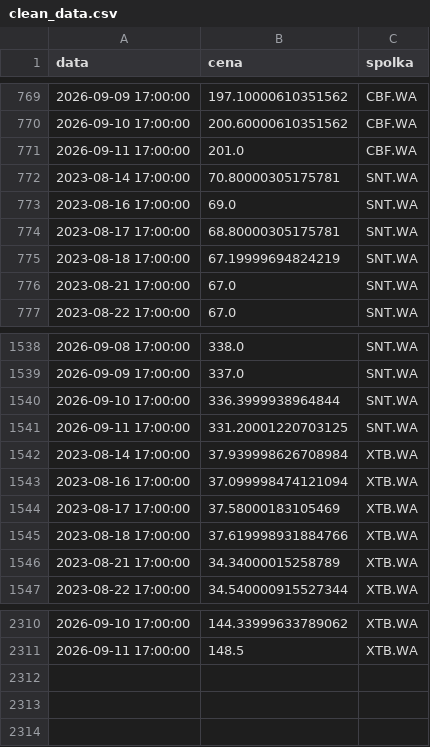
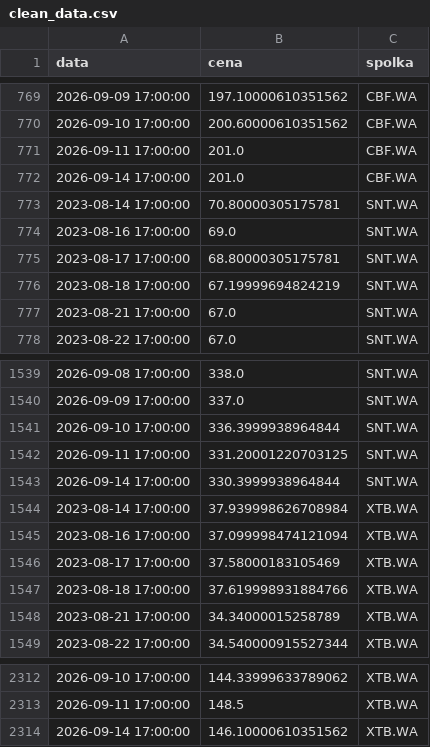
Before and after one commit to gracjan20022002-prog/GPW---pulse, a CSV file: silver/clean_data.csv, drawn as a sheet; only a part is shown, gaps mark what is left out; the diff names each change by its address in the sheet, - before the commit and + after, or states it on an @@ line.

```diff
--- a/silver/clean_data.csv
+++ b/silver/clean_data.csv
+row 772: 2026-09-14 17:00:00 | 201.0 | CBF.WA
+row 1543: 2026-09-14 17:00:00 | 330.3999938964844 | SNT.WA
+row 2314: 2026-09-14 17:00:00 | 146.10000610351562 | XTB.WA
```
Also changed, not shown: gold/dane_dzienne.csv, gold/ranking.csv.
